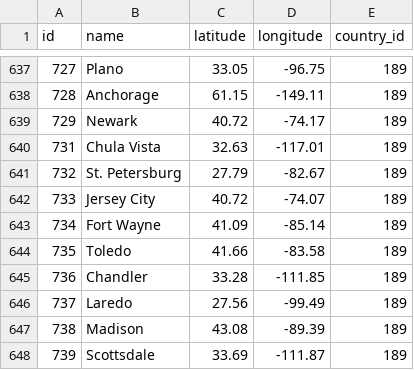
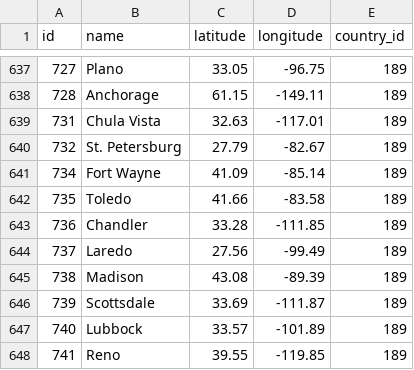
Before and after one commit to rmant7/CheapTripData, a CSV file: Python/files/csv/locations.csv, drawn as a sheet; only a part is shown, gaps mark what is left out; the shorter side is filled out with more unchanged rows; the diff names each change by its address in the sheet, - before the commit and + after, or states it on an @@ line.

Commit message:
Newark and Jersey City to New York

```diff
--- a/Python/files/csv/locations.csv
+++ b/Python/files/csv/locations.csv
-row 639: 729 | Newark | 40.72 | -74.17 | 189
-row 642: 733 | Jersey City | 40.72 | -74.07 | 189
```
Also changed, not shown: Python/files/csv/excluded_cities.csv, 1 other file.
